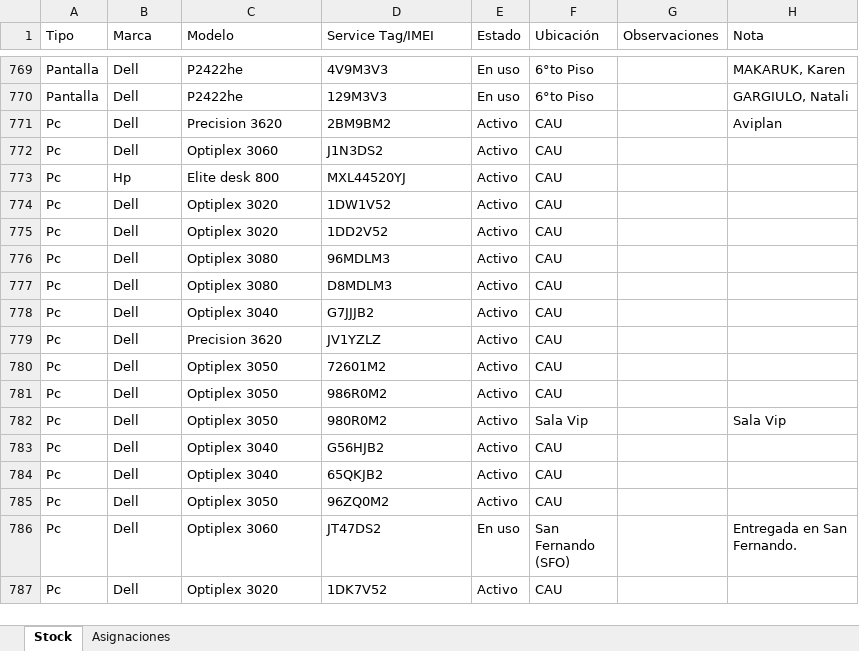
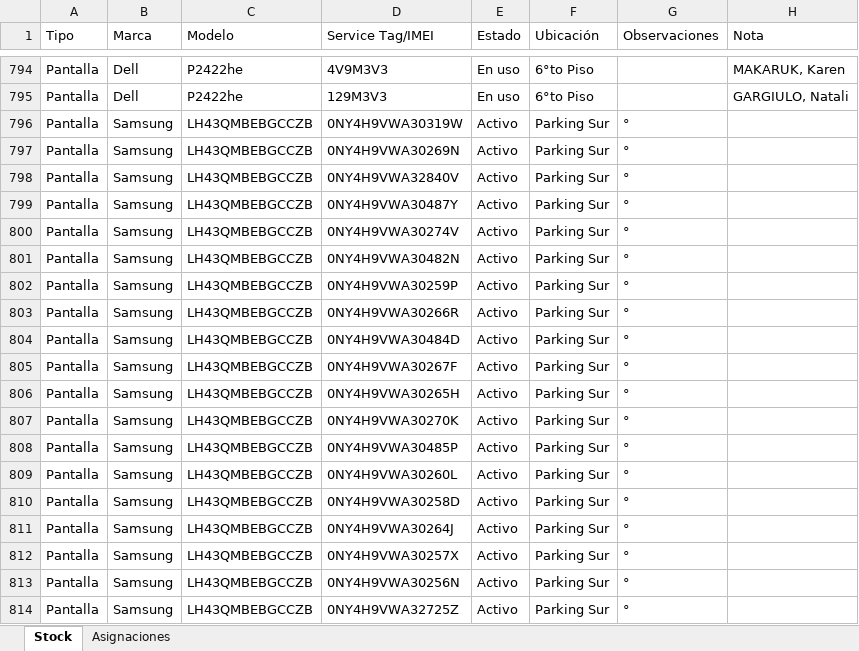
Before and after one commit to nicolasgonzalez98/inventario-aep, an Excel workbook: stockcau/static/nuevo_inventario.xlsx, sheet Stock, drawn as a sheet; only a part is shown, gaps mark what is left out; the shorter side is filled out with more unchanged rows; values as stored, in another font and other column widths than the file's, no borders; the diff covers the shown part only; the diff names each change by its address in the sheet, - before the commit and + after, or states it on an @@ line.

Commit message:
cambios

```diff
--- a/stockcau/static/nuevo_inventario.xlsx (sheet Stock)
+++ b/stockcau/static/nuevo_inventario.xlsx (sheet Stock)
+row 796: Pantalla | Samsung | LH43QMBEBGCCZB | 0NY4H9VWA30319W | Activo | Parking Sur | °
+row 797: Pantalla | Samsung | LH43QMBEBGCCZB | 0NY4H9VWA30269N | Activo | Parking Sur | °
+row 798: Pantalla | Samsung | LH43QMBEBGCCZB | 0NY4H9VWA32840V | Activo | Parking Sur | °
+row 799: Pantalla | Samsung | LH43QMBEBGCCZB | 0NY4H9VWA30487Y | Activo | Parking Sur | °
+row 800: Pantalla | Samsung | LH43QMBEBGCCZB | 0NY4H9VWA30274V | Activo | Parking Sur | °
+row 801: Pantalla | Samsung | LH43QMBEBGCCZB | 0NY4H9VWA30482N | Activo | Parking Sur | °
+row 802: Pantalla | Samsung | LH43QMBEBGCCZB | 0NY4H9VWA30259P | Activo | Parking Sur | °
+row 803: Pantalla | Samsung | LH43QMBEBGCCZB | 0NY4H9VWA30266R | Activo | Parking Sur | °
+row 804: Pantalla | Samsung | LH43QMBEBGCCZB | 0NY4H9VWA30484D | Activo | Parking Sur | °
+row 805: Pantalla | Samsung | LH43QMBEBGCCZB | 0NY4H9VWA30267F | Activo | Parking Sur | °
+row 806: Pantalla | Samsung | LH43QMBEBGCCZB | 0NY4H9VWA30265H | Activo | Parking Sur | °
+row 807: Pantalla | Samsung | LH43QMBEBGCCZB | 0NY4H9VWA30270K | Activo | Parking Sur | °
+row 808: Pantalla | Samsung | LH43QMBEBGCCZB | 0NY4H9VWA30485P | Activo | Parking Sur | °
+row 809: Pantalla | Samsung | LH43QMBEBGCCZB | 0NY4H9VWA30260L | Activo | Parking Sur | °
+row 810: Pantalla | Samsung | LH43QMBEBGCCZB | 0NY4H9VWA30258D | Activo | Parking Sur | °
+row 811: Pantalla | Samsung | LH43QMBEBGCCZB | 0NY4H9VWA30264J | Activo | Parking Sur | °
+row 812: Pantalla | Samsung | LH43QMBEBGCCZB | 0NY4H9VWA30257X | Activo | Parking Sur | °
+row 813: Pantalla | Samsung | LH43QMBEBGCCZB | 0NY4H9VWA30256N | Activo | Parking Sur | °
+row 814: Pantalla | Samsung | LH43QMBEBGCCZB | 0NY4H9VWA32725Z | Activo | Parking Sur | °
```
Also changed, not shown: 73 added rows, 4 removed rows and 119 edited cells elsewhere in this sheet, sheet Asignaciones.
